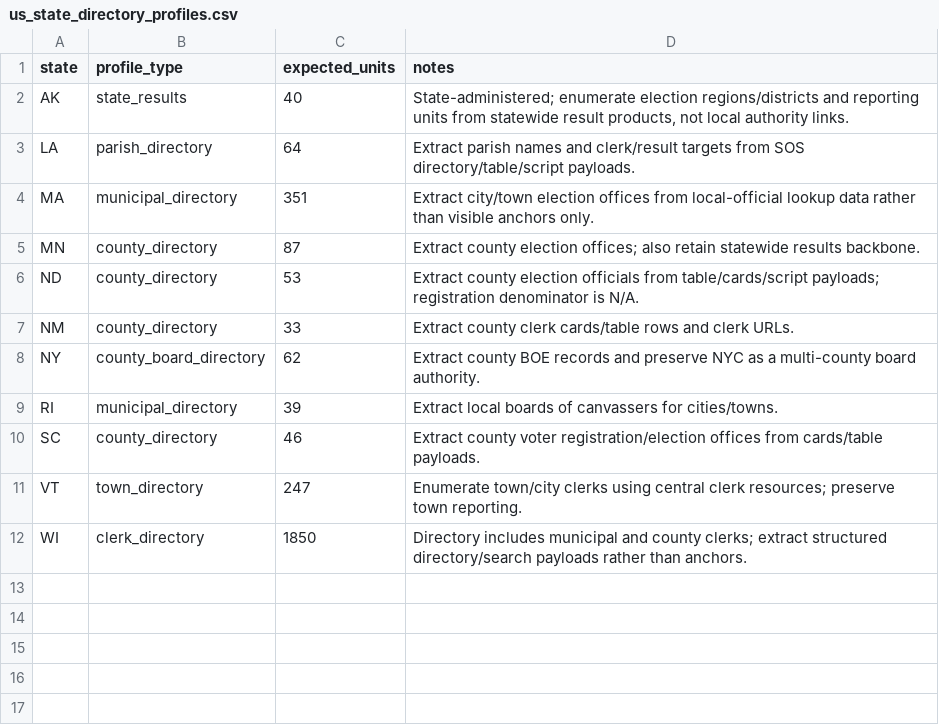
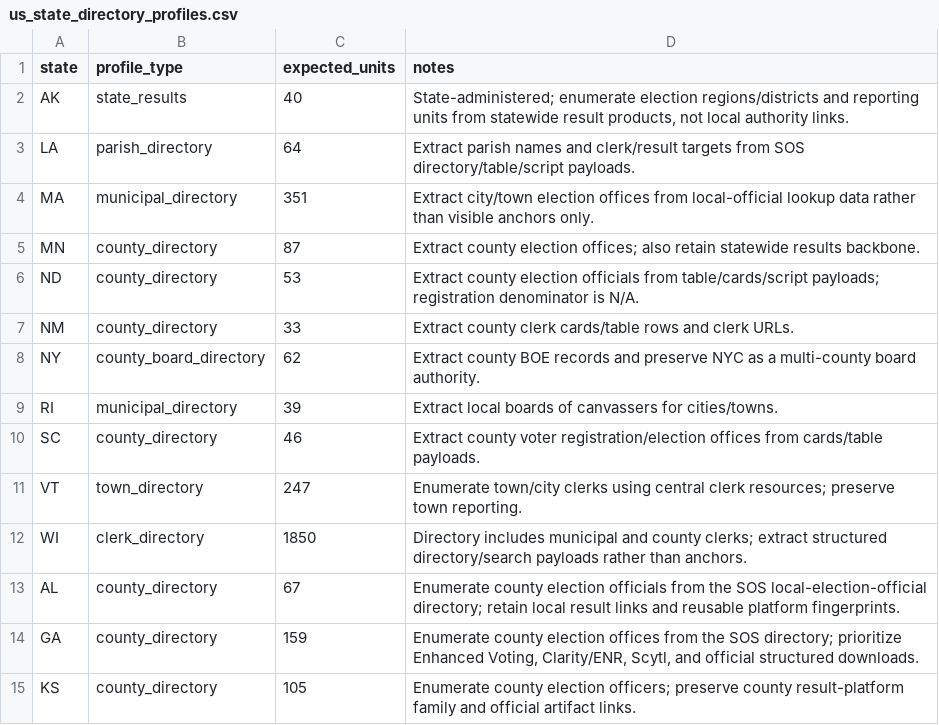
Before and after one commit to pasek-projects-um/ElectionDataGrabber, a CSV file: registry/us_state_directory_profiles.csv, drawn as a sheet; the diff names each change by its address in the sheet, - before the commit and + after, or states it on an @@ line.

Commit message:
Complete unresolved state directory profile coverage

```diff
--- a/registry/us_state_directory_profiles.csv
+++ b/registry/us_state_directory_profiles.csv
+row 13: AL | county_directory | 67 | Enumerate county election officials from the SOS local-election-official directory; retain local result links and reusable platform fingerprints.
+row 14: GA | county_directory | 159 | Enumerate county election offices from the SOS directory; prioritize Enhanced Voting, Clarity/ENR, Scytl, and official structured downloads.
+row 15: KS | county_directory | 105 | Enumerate county election officers; preserve county result-platform family and official artifact links.
```
